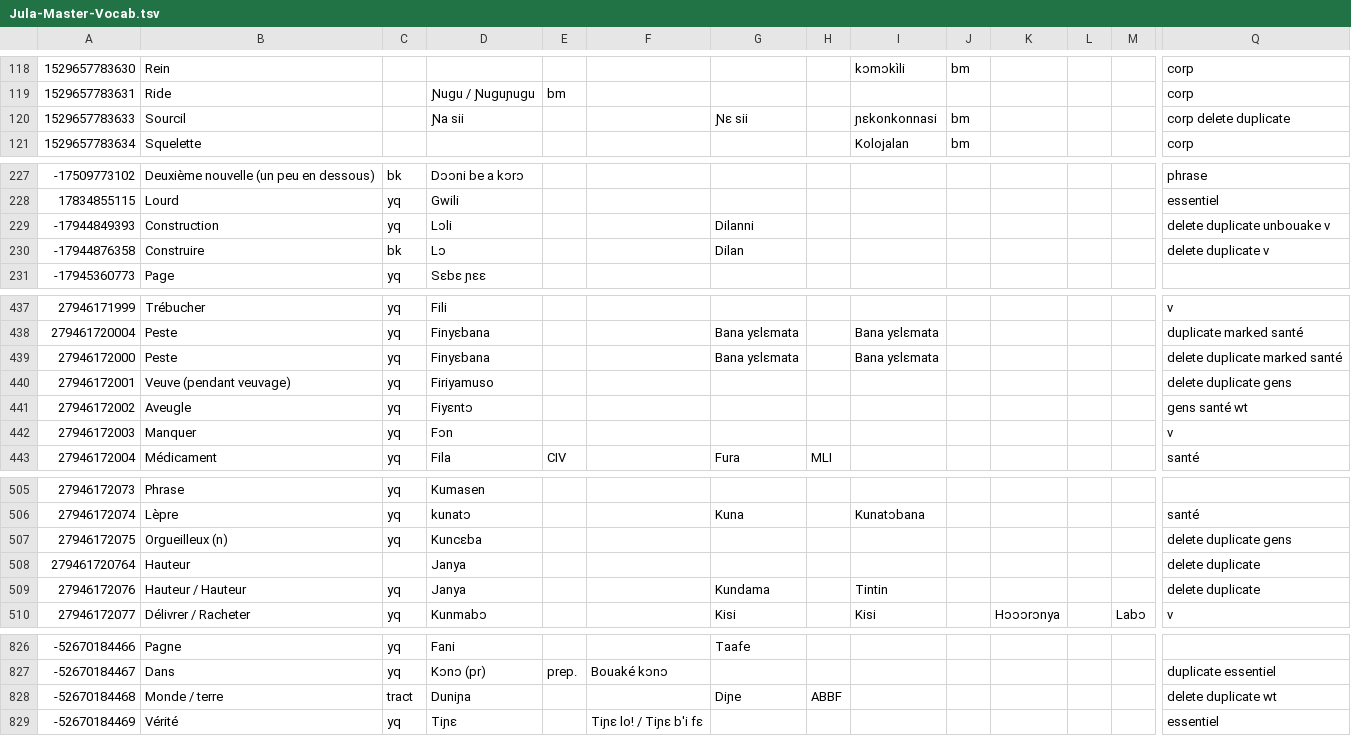
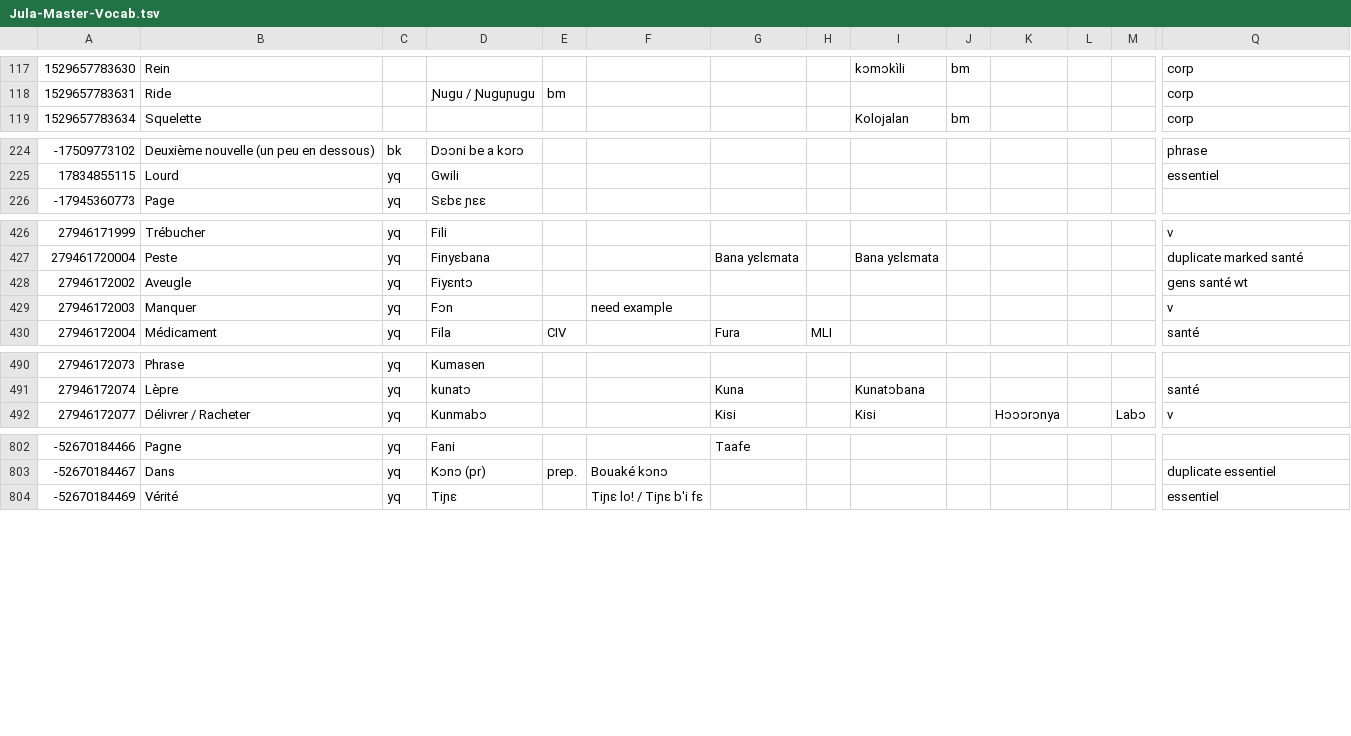
Before and after one commit to boydkelly/blog, a TSV file: static/download/Jula-Master-Vocab.tsv, drawn as a sheet; only a part is shown, gaps mark what is left out; removed rows and columns are numbered as before the commit, all else as after; rows hold the shown columns only; the diff covers the shown part only; the diff names each change by its address in the sheet, - before the commit and + after, or states it on an @@ line.

```diff
--- a/static/download/Jula-Master-Vocab.tsv
+++ b/static/download/Jula-Master-Vocab.tsv
-row 120: 1529657783633 | Sourcil |  | Ɲa sii |  |  | Ɲɛ sii |  | ɲɛkonkonnasi | bm |  |  |  | corp delete duplicate
-row 229: -17944849393 | Construction | yq | Lɔli |  |  | Dilanni |  |  |  |  |  |  | delete duplicate unbouake v
-row 230: -17944876358 | Construire | bk | Lɔ |  |  | Dilan |  |  |  |  |  |  | delete duplicate v
-row 439: 27946172000 | Peste | yq | Finyɛbana |  |  | Bana yɛlɛmata |  | Bana yɛlɛmata |  |  |  |  | delete duplicate marked santé
-row 440: 27946172001 | Veuve (pendant veuvage) | yq | Firiyamuso |  |  |  |  |  |  |  |  |  | delete duplicate gens
-F429: (empty)
+F429: need example
-row 507: 27946172075 | Orgueilleux (n) | yq | Kuncɛba |  |  |  |  |  |  |  |  |  | delete duplicate gens
-row 508: 279461720764 | Hauteur |  | Janya |  |  |  |  |  |  |  |  |  | delete duplicate
-row 509: 27946172076 | Hauteur / Hauteur | yq | Janya |  |  | Kundama |  | Tintin |  |  |  |  | delete duplicate
-row 828: -52670184468 | Monde / terre | tract | Duniɲa |  |  | Diɲe | ABBF |  |  |  |  |  | delete duplicate wt
```
Also changed, not shown: 1 added row, 19 removed rows and 4 edited cells elsewhere in this file, static/download/Jula-Master-WT.tsv.
